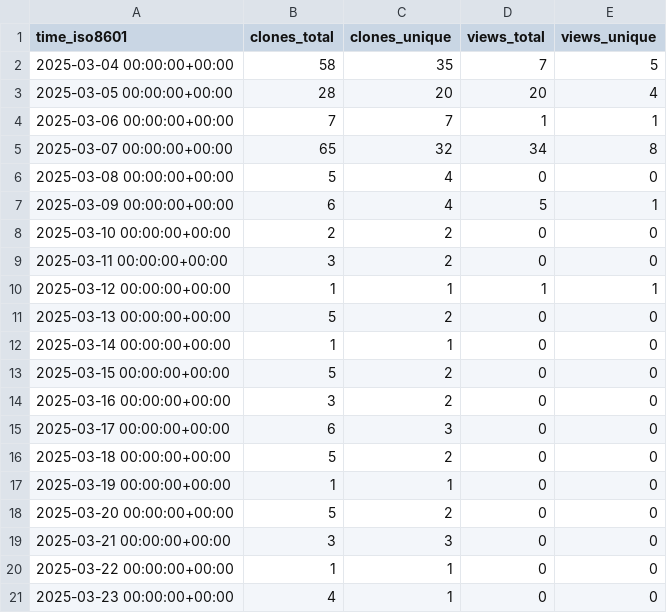
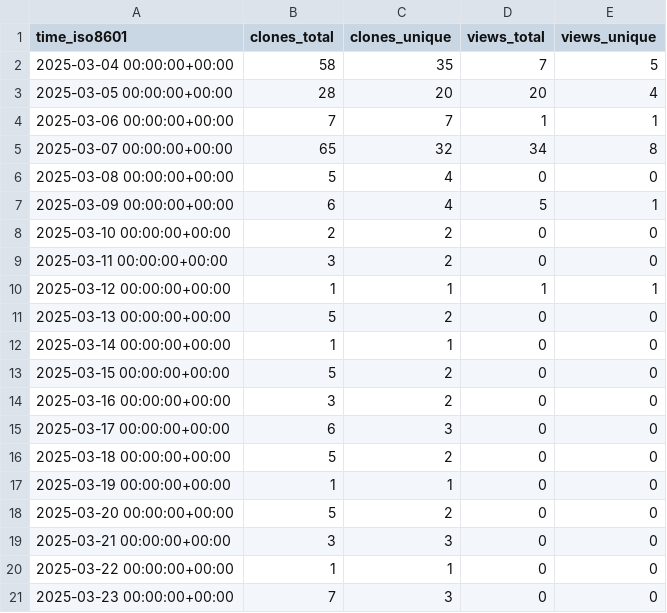
Before and after one commit to demichie/elicipy2, a CSV file: demichie/elicipy2/ghrs-data/views_clones_aggregate.csv, drawn as a sheet.

```diff
--- a/demichie/elicipy2/ghrs-data/views_clones_aggregate.csv
+++ b/demichie/elicipy2/ghrs-data/views_clones_aggregate.csv
@@ -20,2 +20,2 @@ time_iso8601,clones_total,clones_unique,views_total,views_unique
 2025-03-22 00:00:00+00:00,1,1,0,0
-2025-03-23 00:00:00+00:00,4,1,0,0
+2025-03-23 00:00:00+00:00,7,3,0,0
```
Also changed, not shown: 1 other file.
